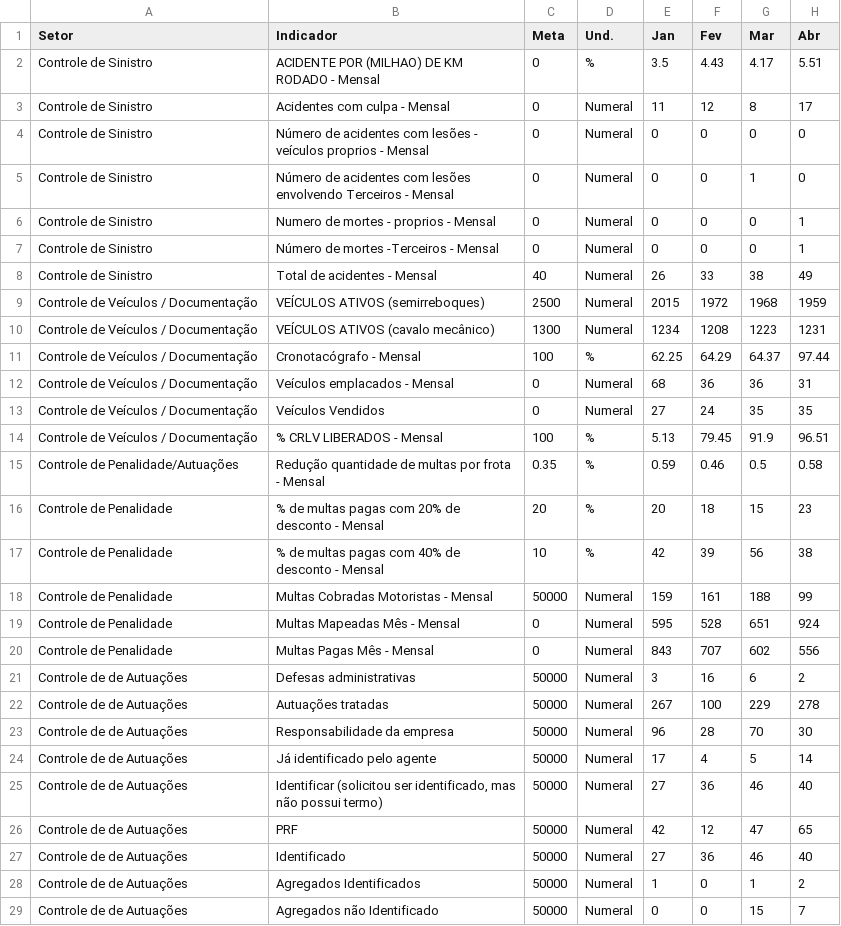
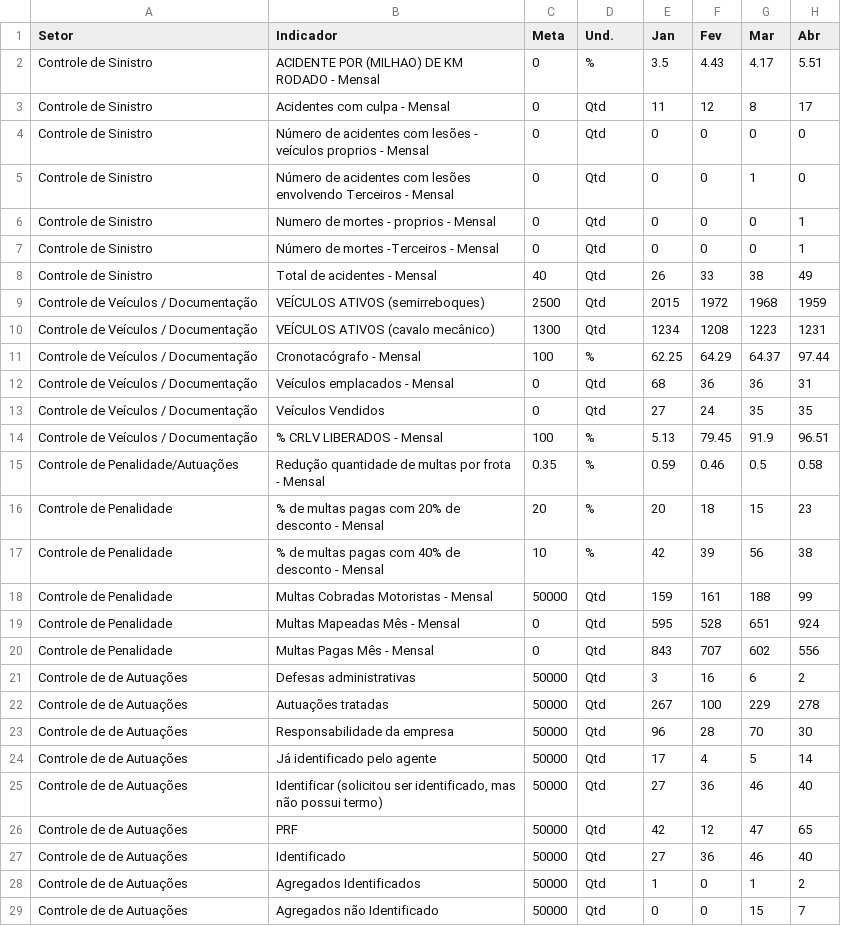
Before and after one commit to PedroSNW/Dashboard-Operacional, a CSV file: Controle de resultados por departamentos(in).csv, drawn as a sheet; only a part is shown; the diff covers the shown part only; the diff names each change by its address in the sheet, - before the commit and + after, or states it on an @@ line.

Commit message:
Add files via upload

```diff
--- a/Controle de resultados por departamentos(in).csv
+++ b/Controle de resultados por departamentos(in).csv
-D3:D10 (Und.): Numeral
+D3:D10 (Und.): Qtd
-D12:D13 (Und.): Numeral
+D12:D13 (Und.): Qtd
-D18:D29 (Und.): Numeral
+D18:D29 (Und.): Qtd
```
Also changed, not shown: 7 edited cells elsewhere in this file.
